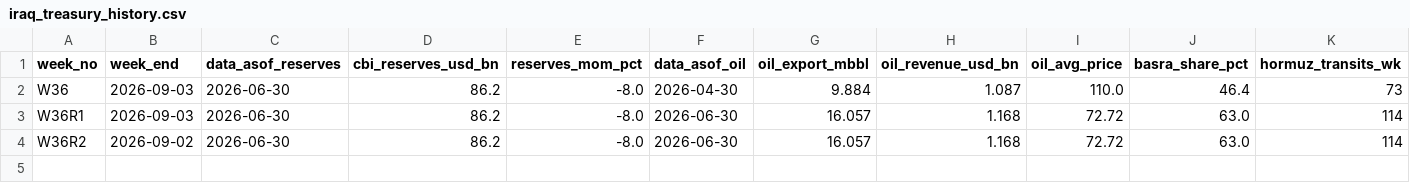
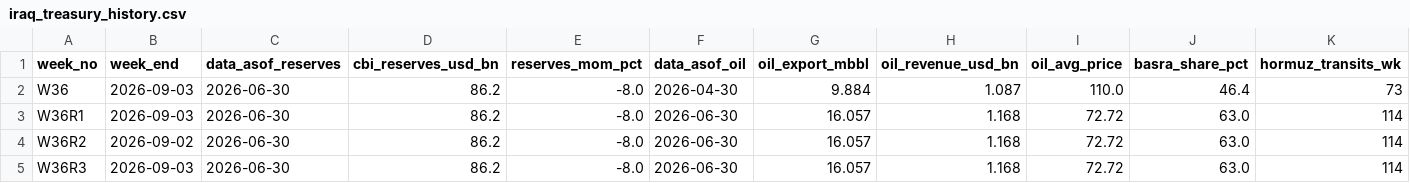
Before and after one commit to MT-LLL/iraq-treasury-risk-dashboard, a CSV file: iraq_treasury_history.csv, drawn as a sheet; only a part is shown; rows hold the shown columns only; the diff names each change by its address in the sheet, - before the commit and + after, or states it on an @@ line.

Commit message:
Refocus dashboard on collection risk ratings

```diff
--- a/iraq_treasury_history.csv
+++ b/iraq_treasury_history.csv
+row 5: W36R3 | 2026-09-03 | 2026-06-30 | 86.2 | -8.0 | 2026-06-30 | 16.057 | 1.168 | 72.72 | 63.0 | 114
```
Also changed, not shown: 2 other files.
